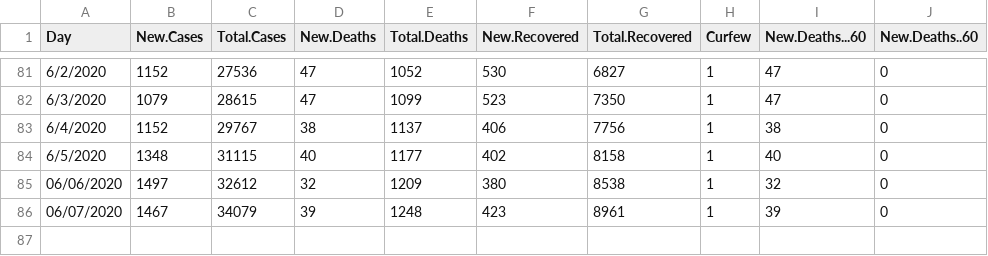
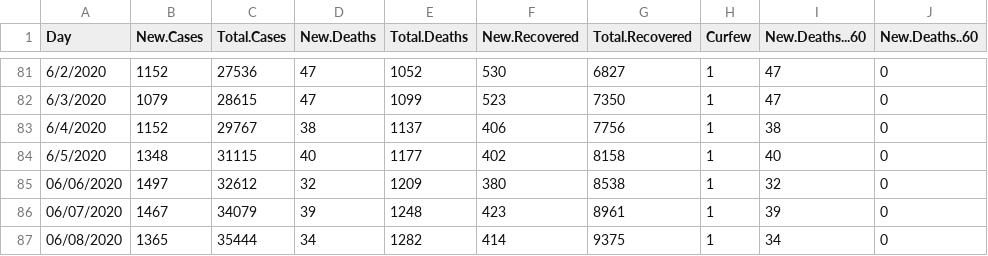
Before and after one commit to Sherif-Embarak/covid-19-egy, a CSV file: eg_covid.csv, drawn as a sheet; only a part is shown, gaps mark what is left out; the diff names each change by its address in the sheet, - before the commit and + after, or states it on an @@ line.

```diff
--- a/eg_covid.csv
+++ b/eg_covid.csv
+row 87: 06/08/2020 | 1365 | 35444 | 34 | 1282 | 414 | 9375 | 1 | 34 | 0
```
Also changed, not shown: 2 other files.
